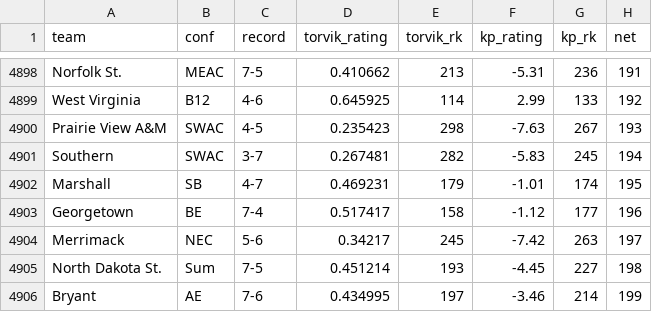
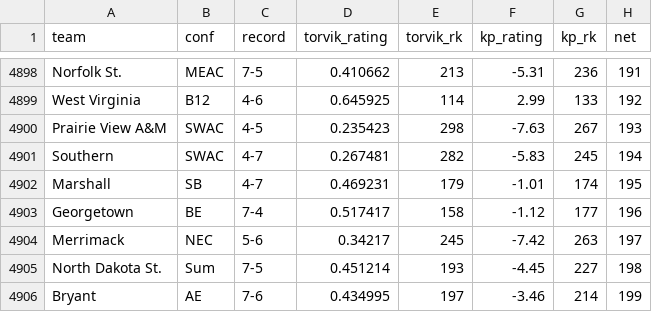
Before and after one commit to andreweatherman/NCAA_NET_RANKINGS, a CSV file: complete_data.csv, drawn as a sheet; only a part is shown, gaps mark what is left out; the diff names each change by its address in the sheet, - before the commit and + after, or states it on an @@ line.

```diff
--- a/complete_data.csv
+++ b/complete_data.csv
-C4901 (record): 3-7
+C4901 (record): 4-7
```
Also changed, not shown: daily_rankings/20231218.csv.
